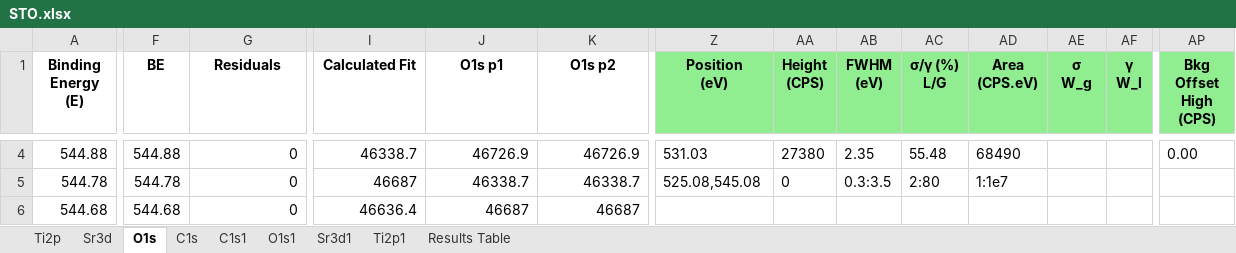
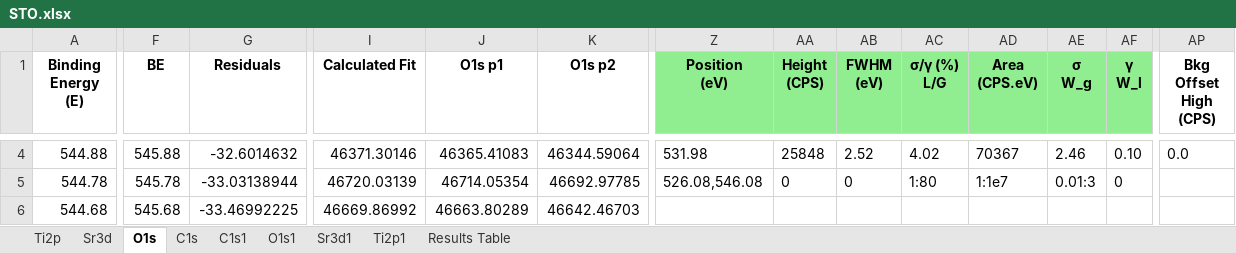
Before and after one commit to KherveFitting/KherveFitting, an Excel workbook: DATA/UKSAF/STO.xlsx, sheet O1s, drawn as a sheet; only a part is shown, gaps mark what is left out; values as stored, in another font and other column widths than the file's, no borders; charts and pictures not drawn; the diff covers the shown part only; the diff names each change by its address in the sheet, - before the commit and + after, or states it on an @@ line.

```diff
--- a/DATA/UKSAF/STO.xlsx (sheet O1s)
+++ b/DATA/UKSAF/STO.xlsx (sheet O1s)
-AP1 fill: #90EE90
+AP1 fill: none
-F4 (BE): 544.88
+F4 (BE): 545.88
-G4 (Residuals): 0
+G4 (Residuals): -32.6014632
-I4 (Calculated Fit): 46338.7
+I4 (Calculated Fit): 46371.30146
-J4 (O1s p1): 46726.9
+J4 (O1s p1): 46365.41083
-K4 (O1s p2): 46726.9
+K4 (O1s p2): 46344.59064
-Z4 (Position (eV)): 531.03
+Z4 (Position (eV)): 531.98
-AA4 (Height (CPS)): 27380
+AA4 (Height (CPS)): 25848
-AB4 (FWHM (eV)): 2.35
+AB4 (FWHM (eV)): 2.52
-AC4 (σ/γ (%) L/G): 55.48
+AC4 (σ/γ (%) L/G): 4.02
-AD4 (Area (CPS.eV)): 68490
+AD4 (Area (CPS.eV)): 70367
-AE4 (σ W_g): (empty)
+AE4 (σ W_g): 2.46
-AF4 (γ W_l): (empty)
+AF4 (γ W_l): 0.10
-AP4 (Bkg Offset High (CPS)): 0.00
+AP4 (Bkg Offset High (CPS)): 0.0
-F5 (BE): 544.78
+F5 (BE): 545.78
-G5 (Residuals): 0
+G5 (Residuals): -33.03138944
-I5 (Calculated Fit): 46687
+I5 (Calculated Fit): 46720.03139
-J5 (O1s p1): 46338.7
+J5 (O1s p1): 46714.05354
-K5 (O1s p2): 46338.7
+K5 (O1s p2): 46692.97785
-Z5 (Position (eV)): 525.08,545.08
+Z5 (Position (eV)): 526.08,546.08
-AB5 (FWHM (eV)): 0.3:3.5
+AB5 (FWHM (eV)): 0
-AC5 (σ/γ (%) L/G): 2:80
+AC5 (σ/γ (%) L/G): 1:80
-AE5 (σ W_g): (empty)
+AE5 (σ W_g): 0.01:3
-AF5 (γ W_l): (empty)
+AF5 (γ W_l): 0
-F6 (BE): 544.68
+F6 (BE): 545.68
-G6 (Residuals): 0
+G6 (Residuals): -33.46992225
-I6 (Calculated Fit): 46636.4
+I6 (Calculated Fit): 46669.86992
-J6 (O1s p1): 46687
+J6 (O1s p1): 46663.80289
-K6 (O1s p2): 46687
+K6 (O1s p2): 46642.46703
```
Also changed, not shown: 1111 edited cells elsewhere in this sheet, sheet Sr3d, charts or pictures, DATA/UKSAF/Pt4f.xlsx, 6 other files.
